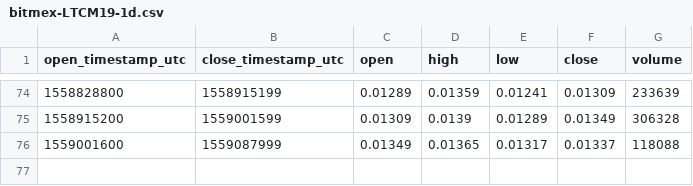
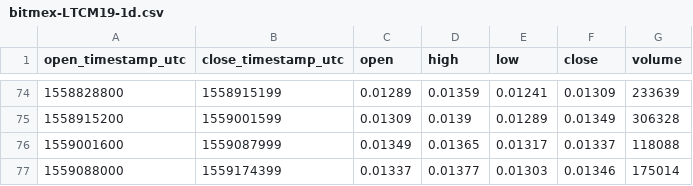
Before and after one commit to cryptobigbro/bitmex-LTCM19, a CSV file: bitmex-LTCM19-1d.csv, drawn as a sheet; only a part is shown, gaps mark what is left out.

```diff
--- a/bitmex-LTCM19-1d.csv
+++ b/bitmex-LTCM19-1d.csv
@@ -76 +76,2 @@ open_timestamp_utc,close_timestamp_utc,open,high,low,close,volume
 1559001600,1559087999,0.01349,0.01365,0.01317,0.01337,118088
+1559088000,1559174399,0.01337,0.01377,0.01303,0.01346,175014
```
Also changed, not shown: bitmex-LTCM19-1h.csv.
